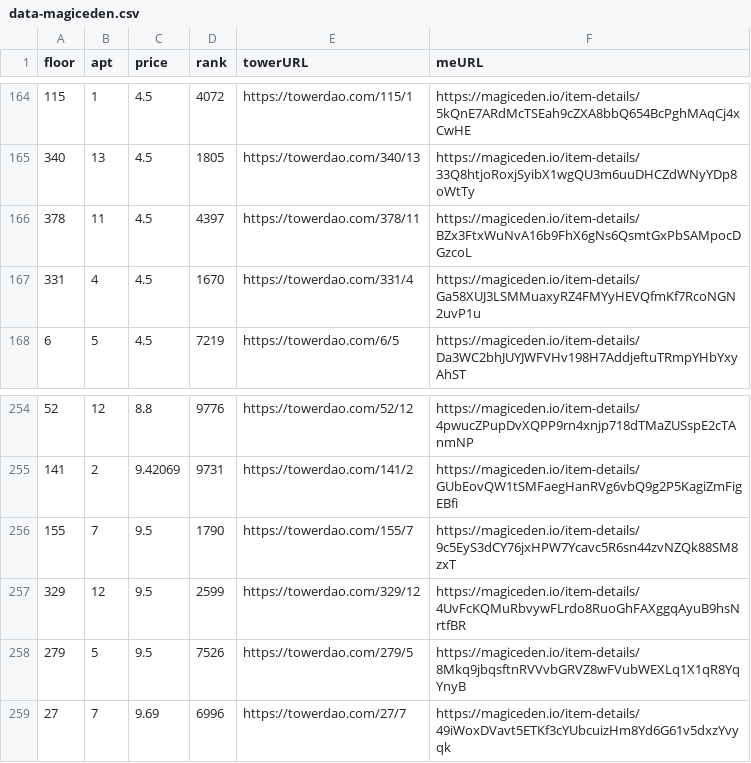
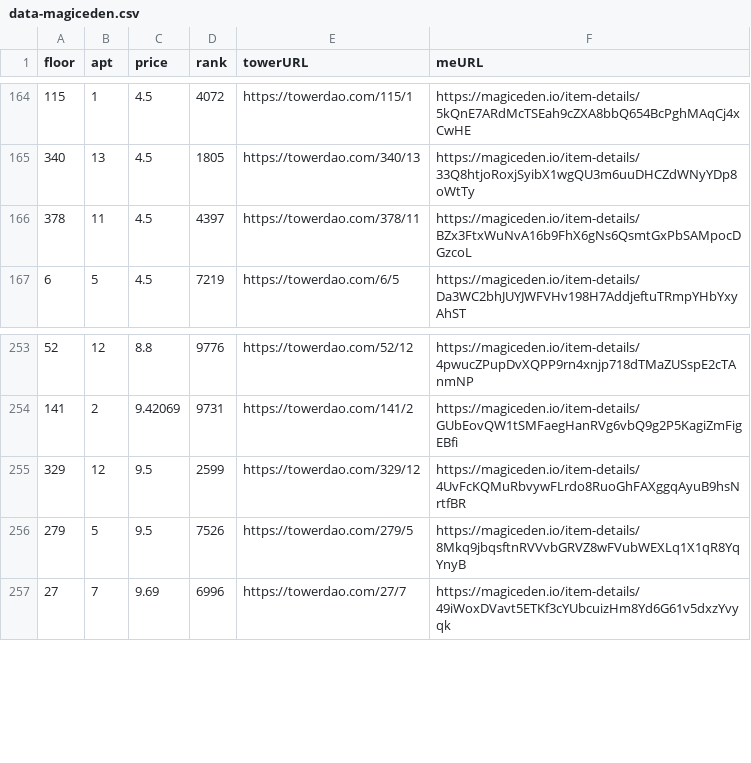
Before and after one commit to braposo/thetower-monitor, a CSV file: data-magiceden.csv, drawn as a sheet; only a part is shown, gaps mark what is left out.

Commit message:
Flat: latest data (2021-11-28T09:17:48.668Z) {   "date": "2021-11-28T09:17:48.668Z",   "files": [     {       "name": "data-magiceden.csv",       "deltaBytes": -244,       "source": "https://api-mainnet.magiceden.io/rpc/getListedNFTsByQuery?q=%7B%22%24match%22%3A%7B%22collectionSymbol%22%3A%22the_tower%22%7D%2C%22%24sort%22%3A%7B%22takerAmount%22%3A1%2C%22createdAt%22%3A-1%7D%7D"     },     {       "name": "data-solanart.csv",       "deltaBytes": -122,       "source": "https://qzlsklfacc.medianetwork.cloud/nft_for_sale?collection=thetower"     },     {       "name": "top-picks-solanart.csv",       "deltaBytes": -1,       "source": "https://qzlsklfacc.medianetwork.cloud/nft_for_sale?collection=thetower"     }   ] }

```diff
--- a/data-magiceden.csv
+++ b/data-magiceden.csv
@@ -166,3 +166,2 @@ floor,apt,price,rank,towerURL,meURL
 378,11,4.5,4397,https://towerdao.com/378/11,https://magiceden.io/item-details/BZx3FtxWuNvA16b9FhX6gNs6QsmtGxPbSAMpocDGzcoL
-331,4,4.5,1670,https://towerdao.com/331/4,https://magiceden.io/item-details/Ga58XUJ3LSMMuaxyRZ4FMYyHEVQfmKf7RcoNGN2uvP1u
 6,5,4.5,7219,https://towerdao.com/6/5,https://magiceden.io/item-details/Da3WC2bhJUYJWFVHv198H7AddjeftuTRmpYHbYxyAhST
@@ -255,3 +254,2 @@ floor,apt,price,rank,towerURL,meURL
 141,2,9.42069,9731,https://towerdao.com/141/2,https://magiceden.io/item-details/GUbEovQW1tSMFaegHanRVg6vbQ9g2P5KagiZmFigEBfi
-155,7,9.5,1790,https://towerdao.com/155/7,https://magiceden.io/item-details/9c5EyS3dCY76jxHPW7Ycavc5R6sn44zvNZQk88SM8zxT
 329,12,9.5,2599,https://towerdao.com/329/12,https://magiceden.io/item-details/4UvFcKQMuRbvywFLrdo8RuoGhFAXggqAyuB9hsNrtfBR
```
Also changed, not shown: data-solanart.csv, 1 other file.
